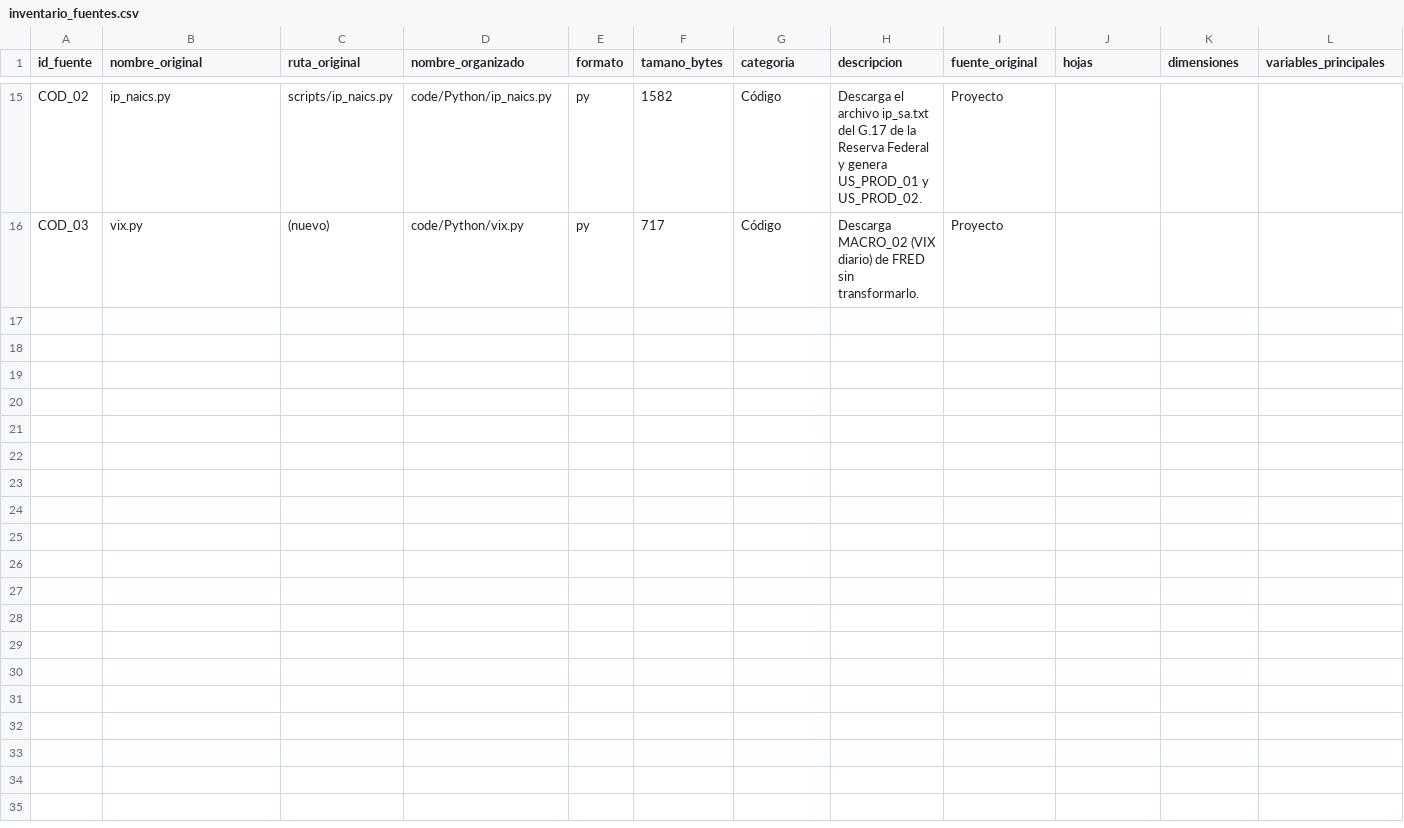
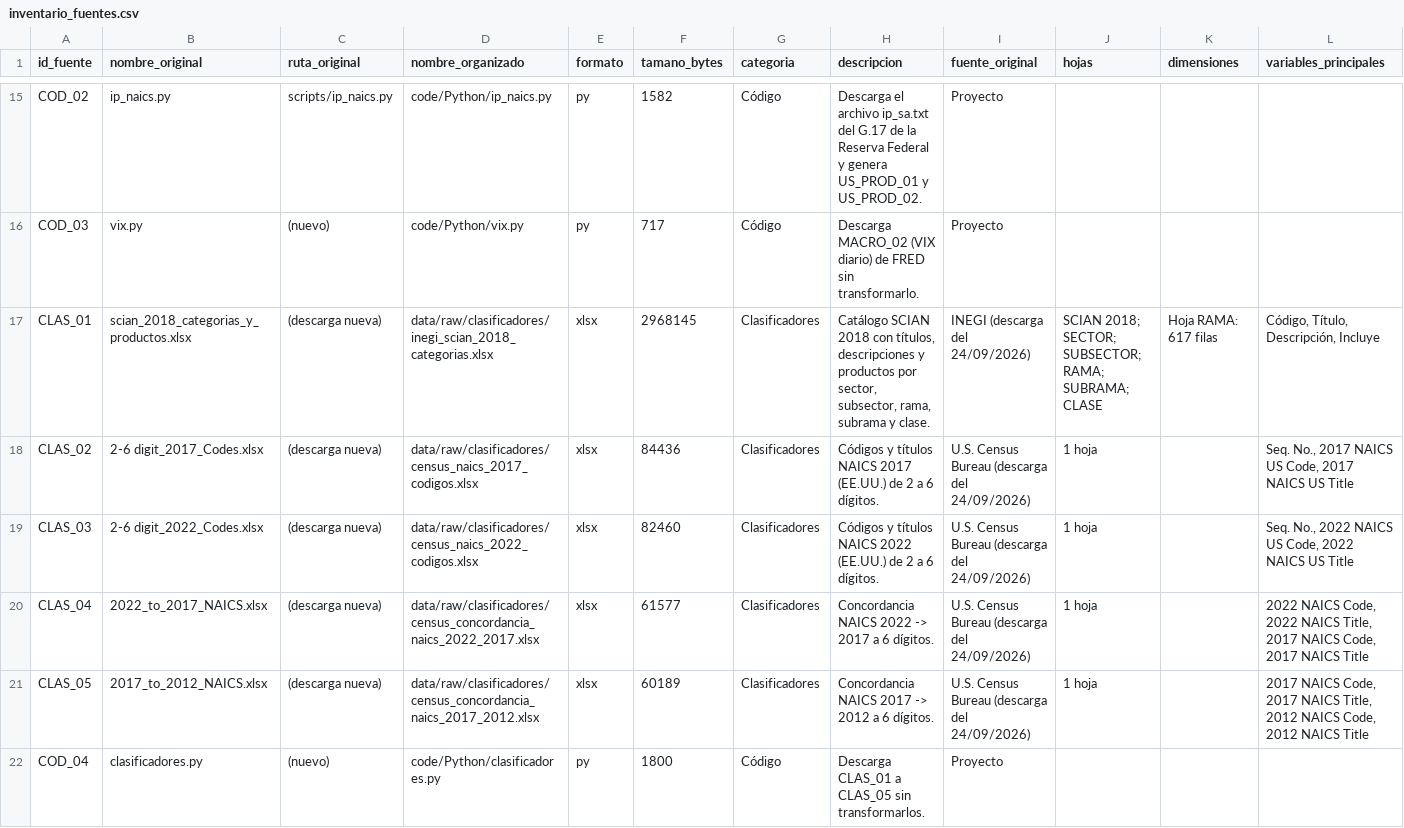
Before and after one commit to aabermejoq/Incertidumbre-Comercial, a CSV file: docs/inventario_fuentes.csv, drawn as a sheet; only a part is shown, gaps mark what is left out; rows hold the shown columns only; the diff names each change by its address in the sheet, - before the commit and + after, or states it on an @@ line.

```diff
--- a/docs/inventario_fuentes.csv
+++ b/docs/inventario_fuentes.csv
+row 17: CLAS_01 | scian_2018_categorias_y_productos.xlsx | (descarga nueva) | data/raw/clasificadores/inegi_scian_2018_categorias.xlsx | xlsx | 2968145 | Clasificadores | Catálogo SCIAN 2018 con títulos, descripciones y productos por sector, subsector, rama, subrama y clase. | INEGI (descarga del 24/09/2026) | SCIAN 2018; SECTOR; SUBSECTOR; RAMA; SUBRAMA; CLASE | Hoja RAMA: 617 filas | Código, Título, Descripción, Incluye
+row 18: CLAS_02 | 2-6 digit_2017_Codes.xlsx | (descarga nueva) | data/raw/clasificadores/census_naics_2017_codigos.xlsx | xlsx | 84436 | Clasificadores | Códigos y títulos NAICS 2017 (EE.UU.) de 2 a 6 dígitos. | U.S. Census Bureau (descarga del 24/09/2026) | 1 hoja |  | Seq. No., 2017 NAICS US Code, 2017 NAICS US Title
+row 19: CLAS_03 | 2-6 digit_2022_Codes.xlsx | (descarga nueva) | data/raw/clasificadores/census_naics_2022_codigos.xlsx | xlsx | 82460 | Clasificadores | Códigos y títulos NAICS 2022 (EE.UU.) de 2 a 6 dígitos. | U.S. Census Bureau (descarga del 24/09/2026) | 1 hoja |  | Seq. No., 2022 NAICS US Code, 2022 NAICS US Title
+row 20: CLAS_04 | 2022_to_2017_NAICS.xlsx | (descarga nueva) | data/raw/clasificadores/census_concordancia_naics_2022_2017.xlsx | xlsx | 61577 | Clasificadores | Concordancia NAICS 2022 -> 2017 a 6 dígitos. | U.S. Census Bureau (descarga del 24/09/2026) | 1 hoja |  | 2022 NAICS Code, 2022 NAICS Title, 2017 NAICS Code, 2017 NAICS Title
+row 21: CLAS_05 | 2017_to_2012_NAICS.xlsx | (descarga nueva) | data/raw/clasificadores/census_concordancia_naics_2017_2012.xlsx | xlsx | 60189 | Clasificadores | Concordancia NAICS 2017 -> 2012 a 6 dígitos. | U.S. Census Bureau (descarga del 24/09/2026) | 1 hoja |  | 2017 NAICS Code, 2017 NAICS Title, 2012 NAICS Code, 2012 NAICS Title
+row 22: COD_04 | clasificadores.py | (nuevo) | code/Python/clasificadores.py | py | 1800 | Código | Descarga CLAS_01 a CLAS_05 sin transformarlos. | Proyecto
```
Also changed, not shown: 9 other files.
